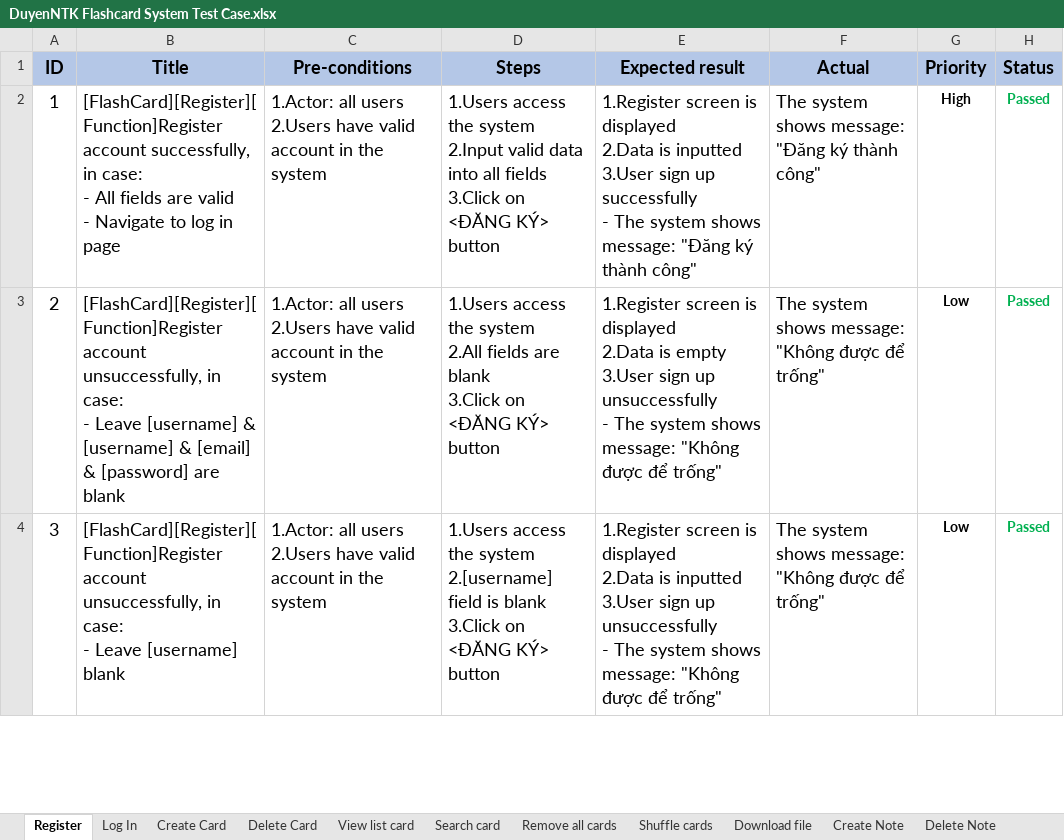
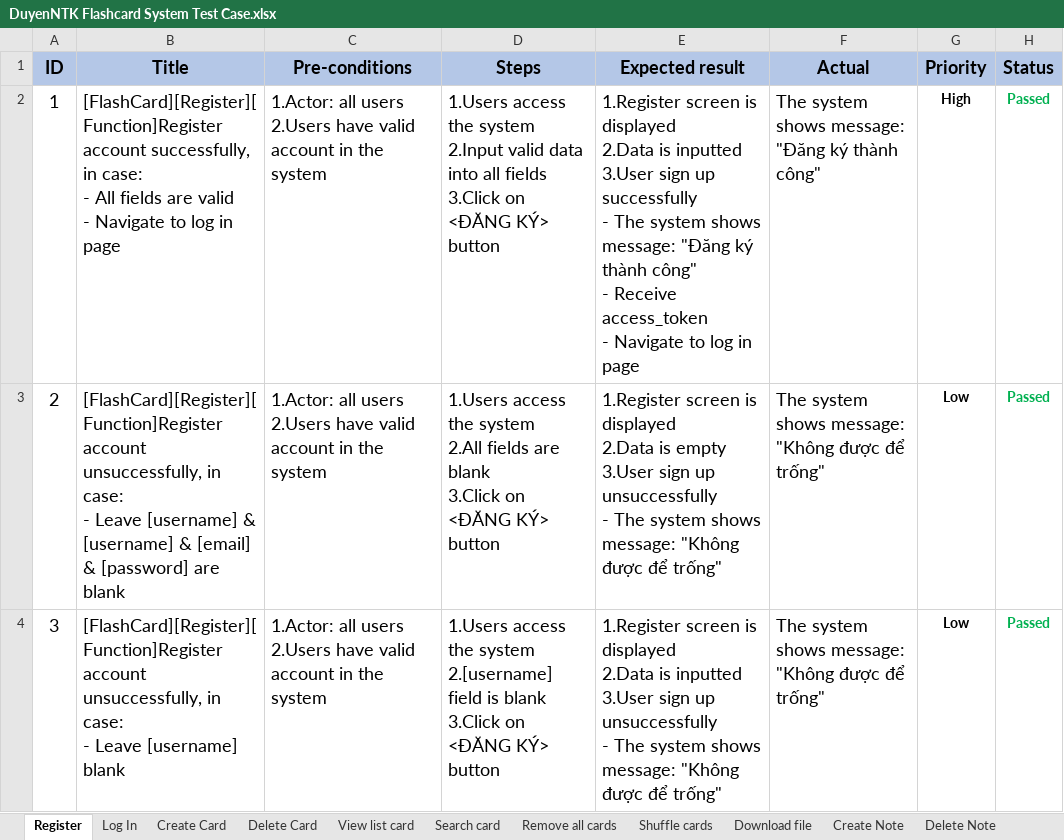
Before and after one commit to duyenqa/learn-writing-english, an Excel workbook: manual_test/DuyenNTK Flashcard System Test Case.xlsx, sheet Register, drawn as a sheet; only a part is shown; values as stored, in another font and other column widths than the file's, no borders; conditional formats not drawn; ↵ is a line break in a cell; the diff names each change by its address in the sheet, - before the commit and + after, or states it on an @@ line.

Commit message:
update test case file

```diff
--- a/manual_test/DuyenNTK Flashcard System Test Case.xlsx (sheet Register)
+++ b/manual_test/DuyenNTK Flashcard System Test Case.xlsx (sheet Register)
-E2 (Expected result): …thành công"
+E2 (Expected result): …thành công" ↵ - Receive access_token ↵ - Navigate to log in page
```
